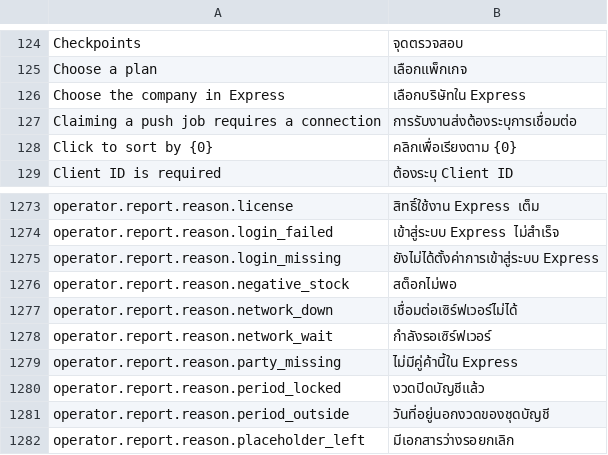
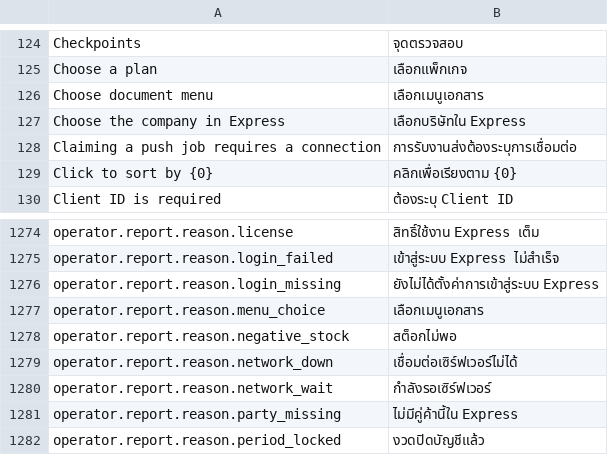
Before and after one commit to skin306152-star/pearnly, a CSV file: apps/pearnly_core/pearnly_core/translations/th.csv, drawn as a sheet; only a part is shown, gaps mark what is left out; the shorter side is filled out with more unchanged rows; the diff names each change by its address in the sheet, - before the commit and + after, or states it on an @@ line.

Commit message:
feat: sync the menu_choice operator reason to the server contract and the CC web reason table, with its zh / th / en reason text in the CC web and its four-language report term in the pearnly_core glossary and translation files, and count 32 reasons in the CC operator test

```diff
--- a/apps/pearnly_core/pearnly_core/translations/th.csv
+++ b/apps/pearnly_core/pearnly_core/translations/th.csv
+row 126: Choose document menu | เลือกเมนูเอกสาร
+row 1277: operator.report.reason.menu_choice | เลือกเมนูเอกสาร
```
Also changed, not shown: apps/pearnly_core/pearnly_core/i18n/messages.tsv, apps/pearnly_core/pearnly_core/translations/en.csv, 6 other files.
